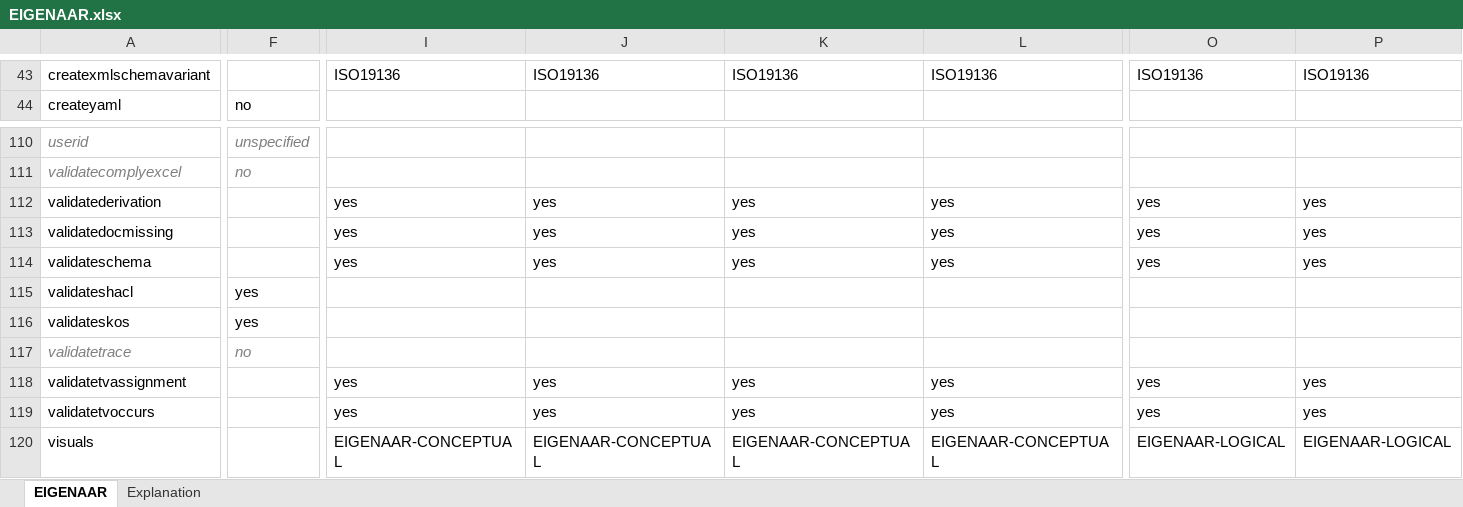
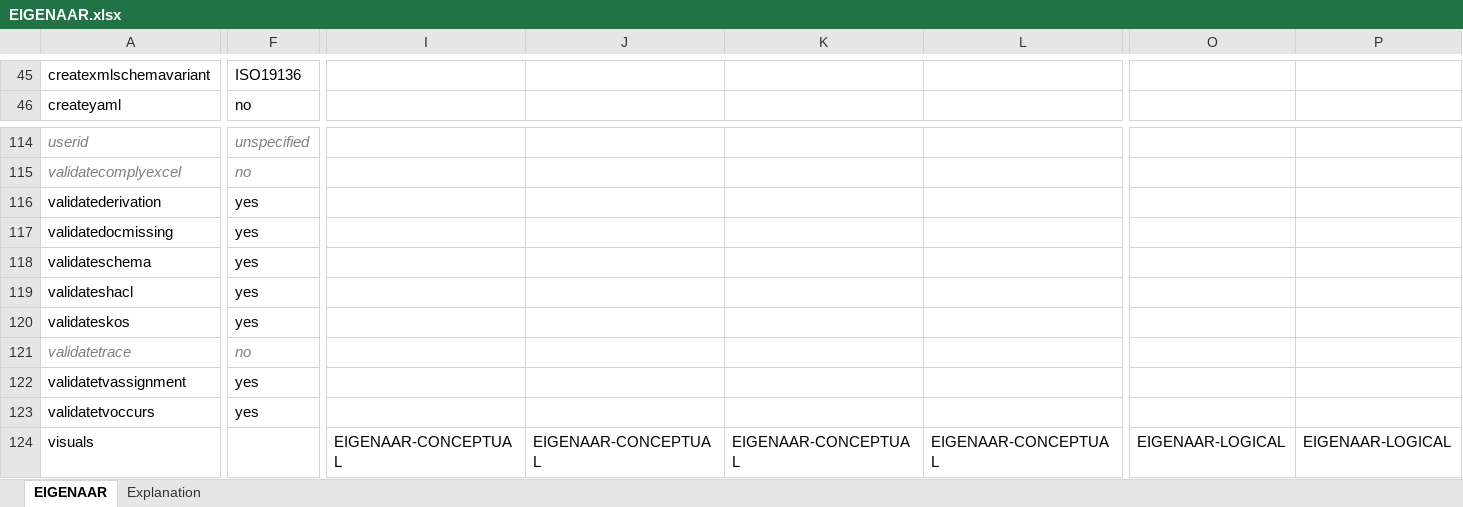
Before and after one commit to Imvertor/Imvertor-Maven, an Excel workbook: src/main/resources/input/EIGENAAR/props/EIGENAAR.xlsx, sheet EIGENAAR, drawn as a sheet; only a part is shown, gaps mark what is left out; values as stored, in another font and other column widths than the file's, no borders; addresses are those after the commit; the diff covers the shown part only; the diff names each change by its address in the sheet, - before the commit and + after, or states it on an @@ line.

Commit message:
EIGENAAR: default properties ingesteld.
Minor.

```diff
--- a/src/main/resources/input/EIGENAAR/props/EIGENAAR.xlsx (sheet EIGENAAR)
+++ b/src/main/resources/input/EIGENAAR/props/EIGENAAR.xlsx (sheet EIGENAAR)
-F45: (empty)
+F45: ISO19136
-I45: ISO19136
+I45: (empty)
-J45: ISO19136
+J45: (empty)
-K45: ISO19136
+K45: (empty)
-L45: ISO19136
+L45: (empty)
-O45: ISO19136
+O45: (empty)
-P45: ISO19136
+P45: (empty)
-F116:F118: (empty)
+F116:F118: yes
-I116:I118: yes
+I116:I118: (empty)
-J116:J118: yes
+J116:J118: (empty)
-K116:K118: yes
+K116:K118: (empty)
-L116:L118: yes
+L116:L118: (empty)
-O116:O118: yes
+O116:O118: (empty)
-P116:P118: yes
+P116:P118: (empty)
-F122:F123: (empty)
+F122:F123: yes
-I122:I123: yes
+I122:I123: (empty)
-J122:J123: yes
+J122:J123: (empty)
-K122:K123: yes
+K122:K123: (empty)
-L122:L123: yes
+L122:L123: (empty)
-O122:O123: yes
+O122:O123: (empty)
-P122:P123: yes
+P122:P123: (empty)
```
Also changed, not shown: 4 added rows and 131 edited cells elsewhere in this sheet.
